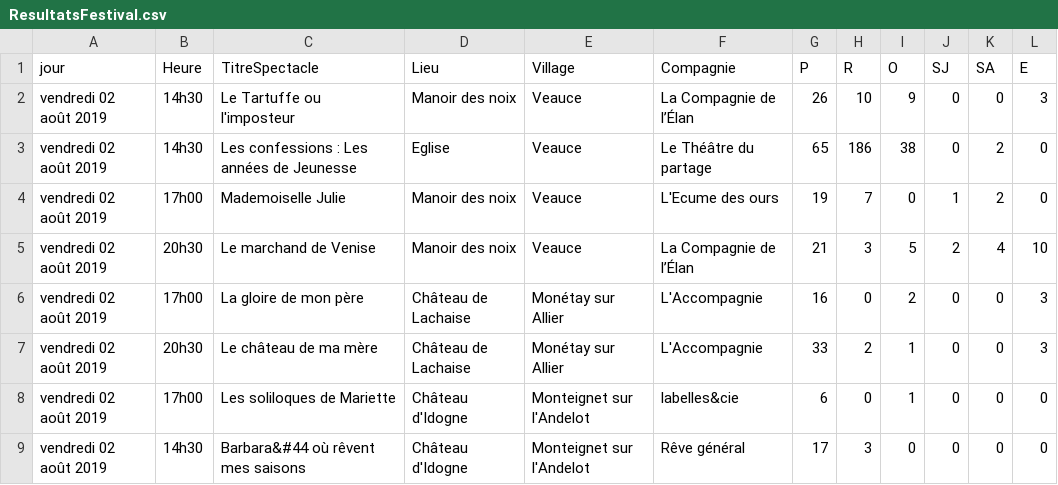
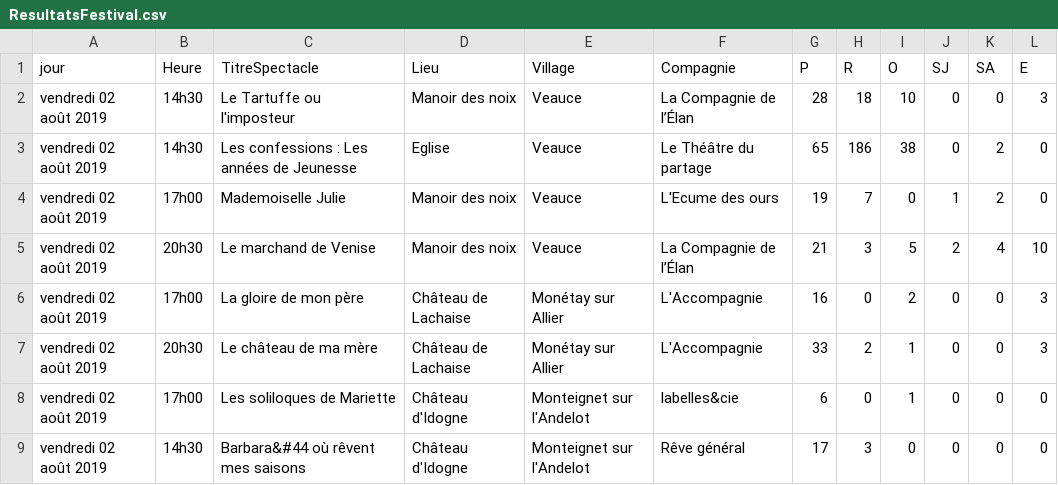
Before and after one commit to 2chenj/projetWebL3, a CSV file: csv/ResultatsFestival.csv (was ResultatsFestival.csv), drawn as a sheet; only a part is shown.

```diff
--- a/ResultatsFestival.csv
+++ b/csv/ResultatsFestival.csv
@@ -1,3 +1,3 @@
 jour,Heure,TitreSpectacle,Lieu,Village,Compagnie,P,R,O,SJ,SA,E
-vendredi 02 août 2019,14h30,Le Tartuffe ou l'imposteur,Manoir des noix,Veauce,La Compagnie de l’Élan,26,10,9,0,0,3
+vendredi 02 août 2019,14h30,Le Tartuffe ou l'imposteur,Manoir des noix,Veauce,La Compagnie de l’Élan,28,18,10,0,0,3
 vendredi 02 août 2019,14h30,Les confessions : Les années de Jeunesse,Eglise,Veauce,Le Théâtre du partage,65,186,38,0,2,0
```
Also changed, not shown: 14 other files.
